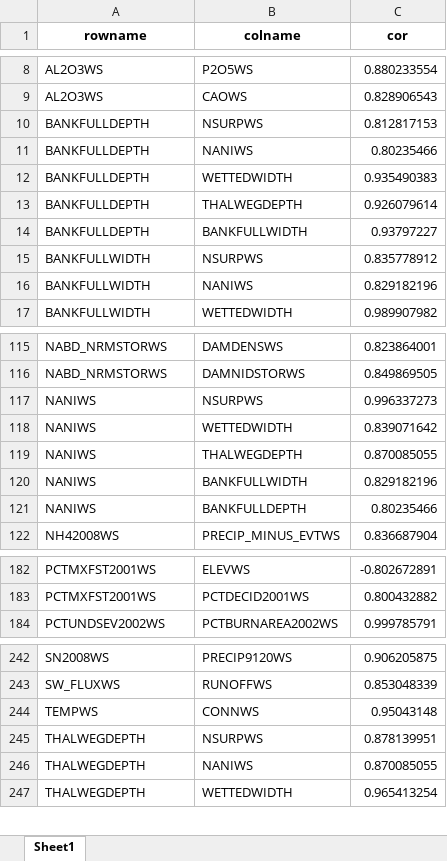
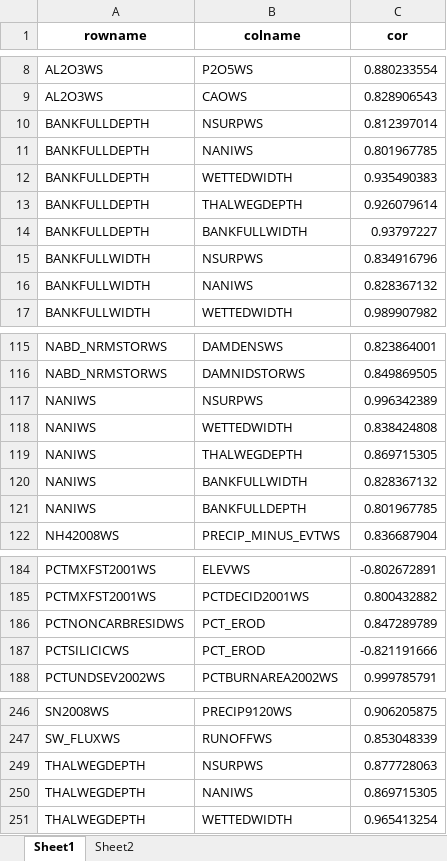
Before and after one commit to DEQlmerric/BioMonORDEQ, an Excel workbook: Benchmarks/Water Chemistry/TSS v2/Spearmans2_no_outliers.xlsx, sheet Sheet1, drawn as a sheet; only a part is shown, gaps mark what is left out; values as stored, in another font and other column widths than the file's, no borders; removed rows and columns are numbered as before the commit, all else as after; the diff covers the shown part only; the diff names each change by its address in the sheet, - before the commit and + after, or states it on an @@ line.

```diff
--- a/Benchmarks/Water Chemistry/TSS v2/Spearmans2_no_outliers.xlsx (sheet Sheet1)
+++ b/Benchmarks/Water Chemistry/TSS v2/Spearmans2_no_outliers.xlsx (sheet Sheet1)
+sheet tab: Sheet2
-C10 (cor): 0.812817153
+C10 (cor): 0.812397014
-C11 (cor): 0.80235466
+C11 (cor): 0.801967785
-C15 (cor): 0.835778912
+C15 (cor): 0.834916796
-C16 (cor): 0.829182196
+C16 (cor): 0.828367132
-C117 (cor): 0.996337273
+C117 (cor): 0.996342389
-C118 (cor): 0.839071642
+C118 (cor): 0.838424808
-C119 (cor): 0.870085055
+C119 (cor): 0.869715305
-C120 (cor): 0.829182196
+C120 (cor): 0.828367132
-C121 (cor): 0.80235466
+C121 (cor): 0.801967785
+row 186: PCTNONCARBRESIDWS | PCT_EROD | 0.847289789
+row 187: PCTSILICICWS | PCT_EROD | -0.821191666
@@ row 244 hidden: TEMPWS | CONNWS | 0.95043148 @@
-C249 (cor): 0.878139951
+C249 (cor): 0.877728063
-C250 (cor): 0.870085055
+C250 (cor): 0.869715305
```
Also changed, not shown: 2 added rows, 5 hidden or unhidden rows and 23 edited cells elsewhere in this sheet, Benchmarks/Water Chemistry/TSS v2/TSSv2 Var selection decisions 1-23-26.xlsx, 2 other files.
